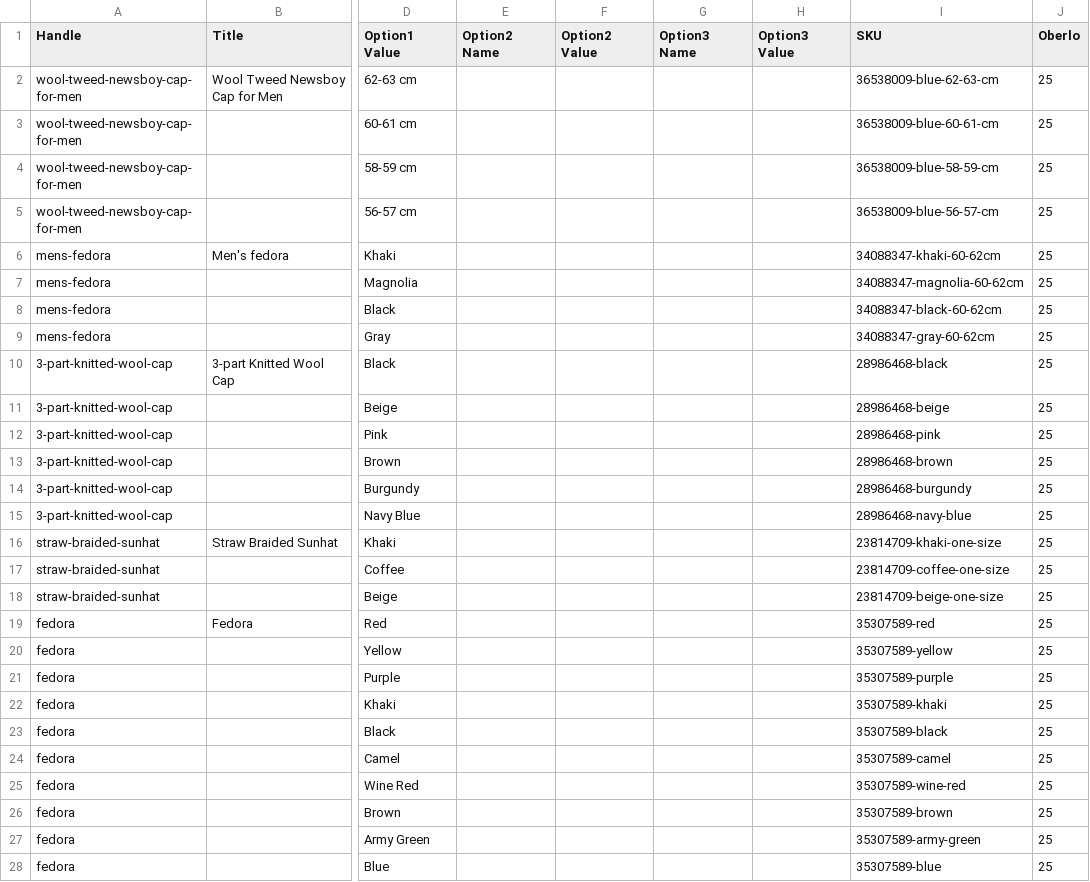
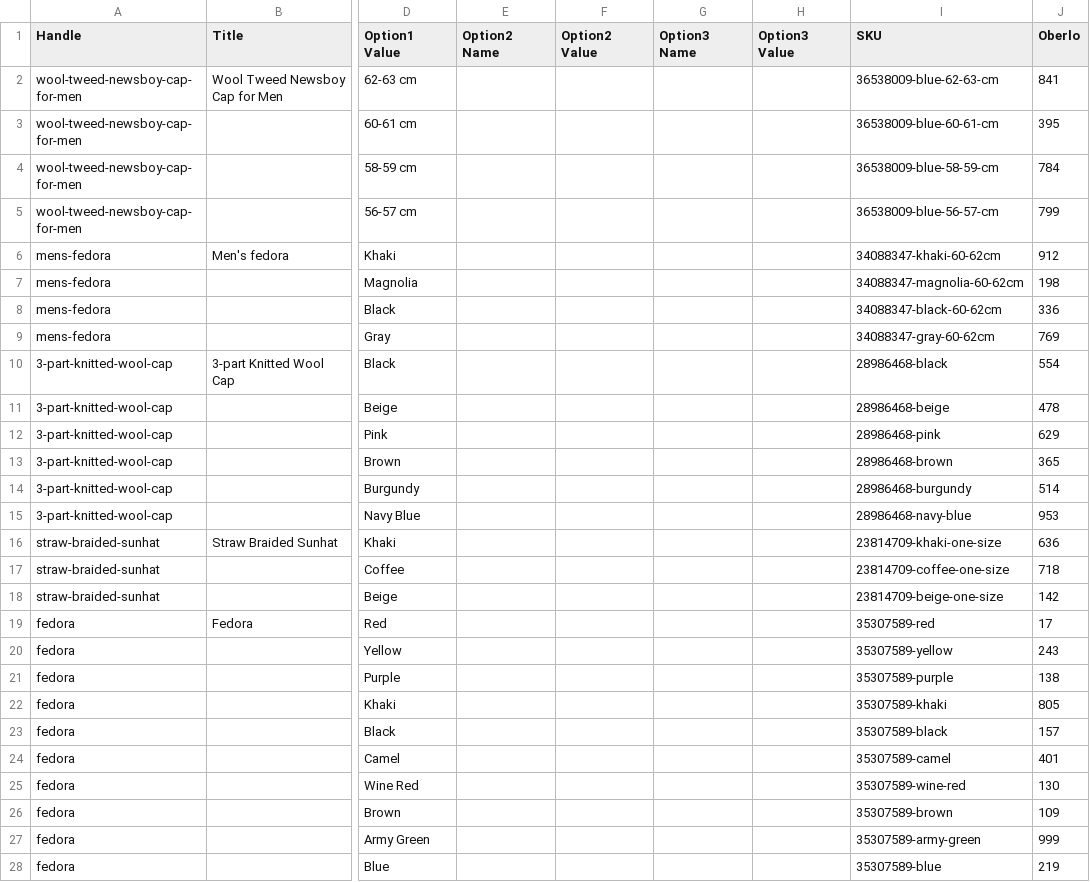
Before and after one commit to johnvincentio/repo-gatsby, a CSV file: udemy-gatsby-shopify/data/inventory_export_1.csv, drawn as a sheet; only a part is shown, gaps mark what is left out; the diff covers the shown part only; the diff names each change by its address in the sheet, - before the commit and + after, or states it on an @@ line.

```diff
--- a/udemy-gatsby-shopify/data/inventory_export_1.csv
+++ b/udemy-gatsby-shopify/data/inventory_export_1.csv
-J2 (Oberlo): 25
+J2 (Oberlo): 841
-J3 (Oberlo): 25
+J3 (Oberlo): 395
-J4 (Oberlo): 25
+J4 (Oberlo): 784
-J5 (Oberlo): 25
+J5 (Oberlo): 799
-J6 (Oberlo): 25
+J6 (Oberlo): 912
-J7 (Oberlo): 25
+J7 (Oberlo): 198
-J8 (Oberlo): 25
+J8 (Oberlo): 336
-J9 (Oberlo): 25
+J9 (Oberlo): 769
-J10 (Oberlo): 25
+J10 (Oberlo): 554
-J11 (Oberlo): 25
+J11 (Oberlo): 478
-J12 (Oberlo): 25
+J12 (Oberlo): 629
-J13 (Oberlo): 25
+J13 (Oberlo): 365
-J14 (Oberlo): 25
+J14 (Oberlo): 514
-J15 (Oberlo): 25
+J15 (Oberlo): 953
-J16 (Oberlo): 25
+J16 (Oberlo): 636
-J17 (Oberlo): 25
+J17 (Oberlo): 718
-J18 (Oberlo): 25
+J18 (Oberlo): 142
-J19 (Oberlo): 25
+J19 (Oberlo): 17
-J20 (Oberlo): 25
+J20 (Oberlo): 243
-J21 (Oberlo): 25
+J21 (Oberlo): 138
-J22 (Oberlo): 25
+J22 (Oberlo): 805
-J23 (Oberlo): 25
+J23 (Oberlo): 157
-J24 (Oberlo): 25
+J24 (Oberlo): 401
-J25 (Oberlo): 25
+J25 (Oberlo): 130
-J26 (Oberlo): 25
+J26 (Oberlo): 109
-J27 (Oberlo): 25
+J27 (Oberlo): 999
-J28 (Oberlo): 25
+J28 (Oberlo): 219
```
Also changed, not shown: 53 edited cells elsewhere in this file, 1 other file.
